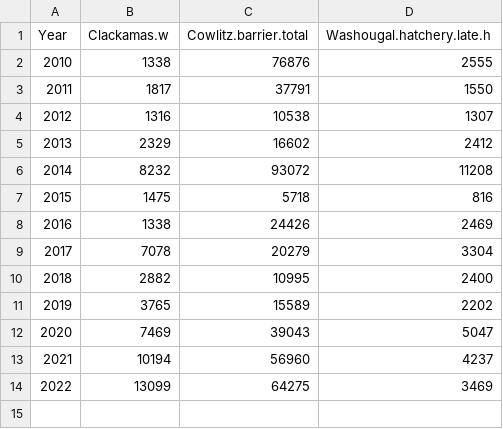
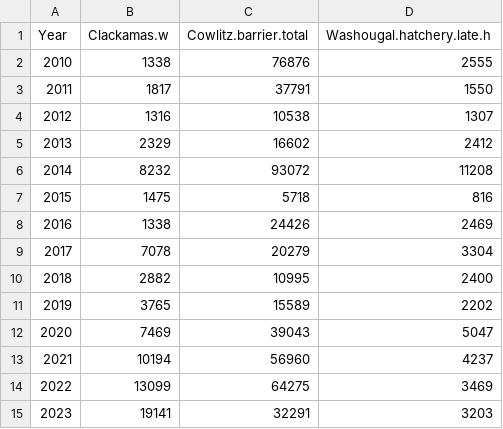
Before and after one commit to tbuehrens/LCR_Coho_Escapement, a CSV file: final data/cohocorr.csv, drawn as a sheet.

```diff
--- a/final data/cohocorr.csv
+++ b/final data/cohocorr.csv
@@ -14 +14,2 @@ Year,Clackamas.w,Cowlitz.barrier.total,Washougal.hatchery.late.h
 2022,13099,64275,3469
+2023,19141,32291,3203
```
Also changed, not shown: 2 other files.
